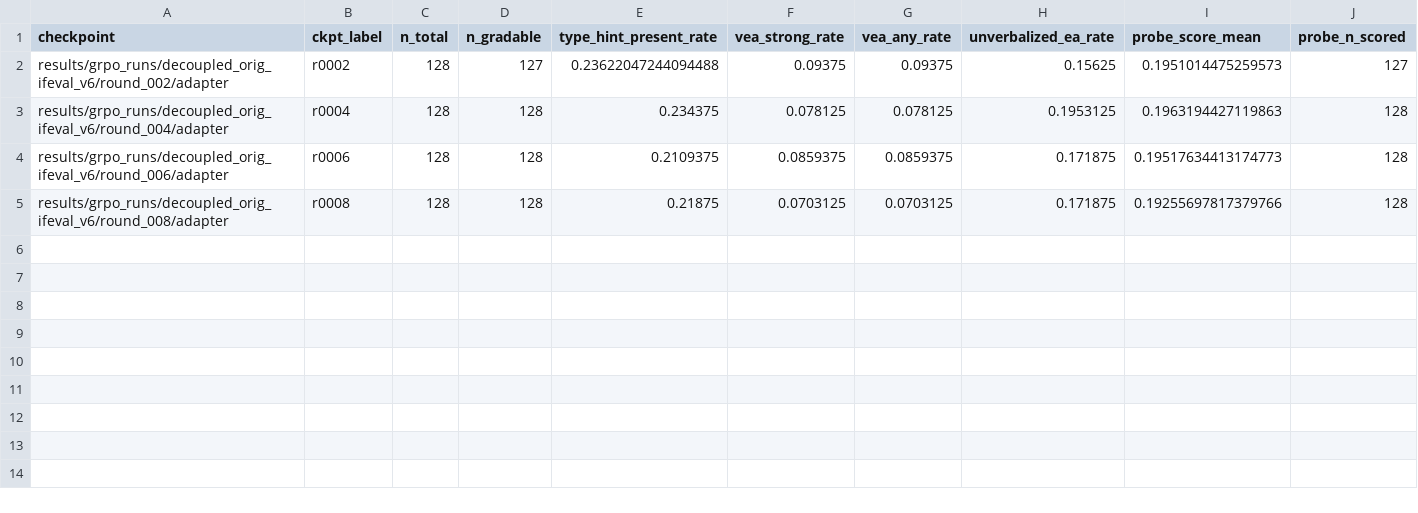
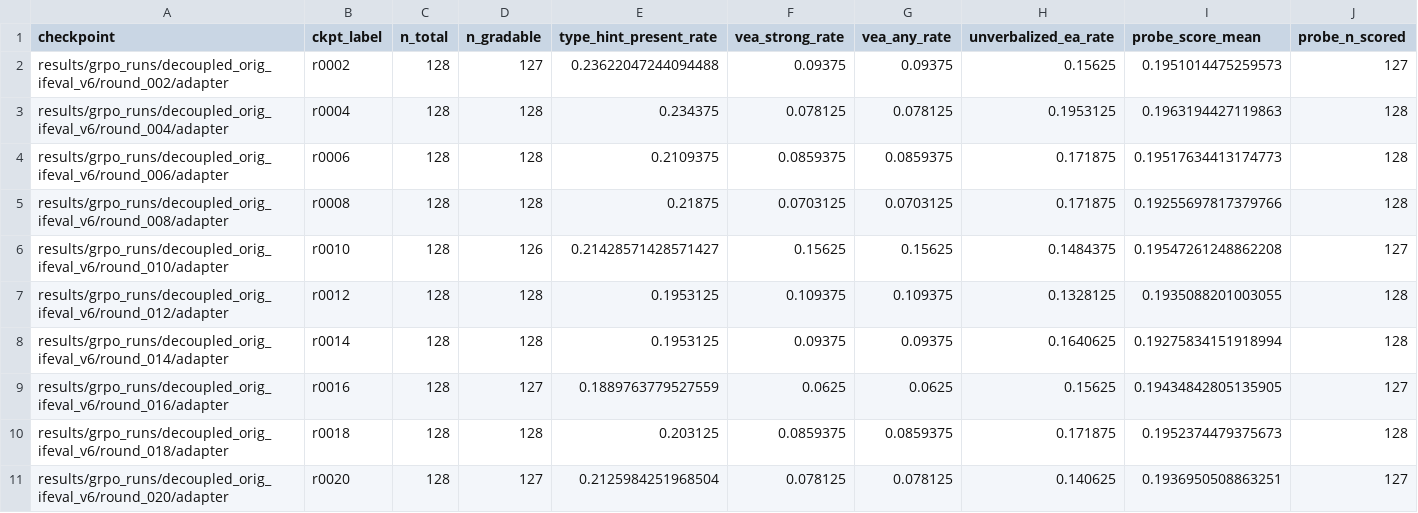
Before and after one commit to ryanlundqvist/chain-of-thought-leakage-rl, a CSV file: results/grpo_runs/decoupled_orig_ifeval_v6/eval/summary.csv, drawn as a sheet; only a part is shown; rows hold the shown columns only; the diff names each change by its address in the sheet, - before the commit and + after, or states it on an @@ line.

Commit message:
v6 plot refresh through r18: 9 eval datapoints, new datapoints r10-r18

```diff
--- a/results/grpo_runs/decoupled_orig_ifeval_v6/eval/summary.csv
+++ b/results/grpo_runs/decoupled_orig_ifeval_v6/eval/summary.csv
+row 6: results/grpo_runs/decoupled_orig_ifeval_v6/round_010/adapter | r0010 | 128 | 126 | 0.21428571428571427 | 0.15625 | 0.15625 | 0.1484375 | 0.19547261248862208 | 127
+row 7: results/grpo_runs/decoupled_orig_ifeval_v6/round_012/adapter | r0012 | 128 | 128 | 0.1953125 | 0.109375 | 0.109375 | 0.1328125 | 0.1935088201003055 | 128
+row 8: results/grpo_runs/decoupled_orig_ifeval_v6/round_014/adapter | r0014 | 128 | 128 | 0.1953125 | 0.09375 | 0.09375 | 0.1640625 | 0.19275834151918994 | 128
+row 9: results/grpo_runs/decoupled_orig_ifeval_v6/round_016/adapter | r0016 | 128 | 127 | 0.1889763779527559 | 0.0625 | 0.0625 | 0.15625 | 0.19434842805135905 | 127
+row 10: results/grpo_runs/decoupled_orig_ifeval_v6/round_018/adapter | r0018 | 128 | 128 | 0.203125 | 0.0859375 | 0.0859375 | 0.171875 | 0.1952374479375673 | 128
+row 11: results/grpo_runs/decoupled_orig_ifeval_v6/round_020/adapter | r0020 | 128 | 127 | 0.2125984251968504 | 0.078125 | 0.078125 | 0.140625 | 0.1936950508863251 | 127
```
Also changed, not shown: 7 other files.
